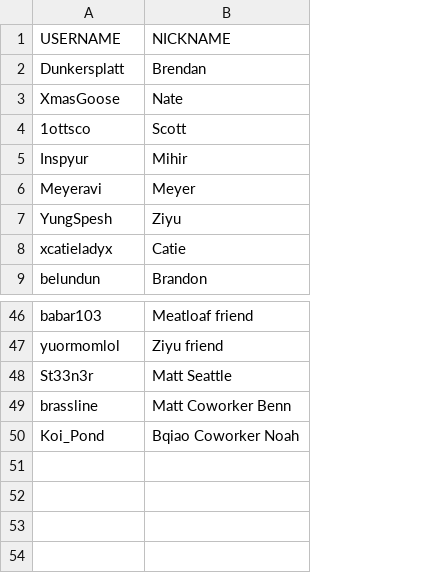
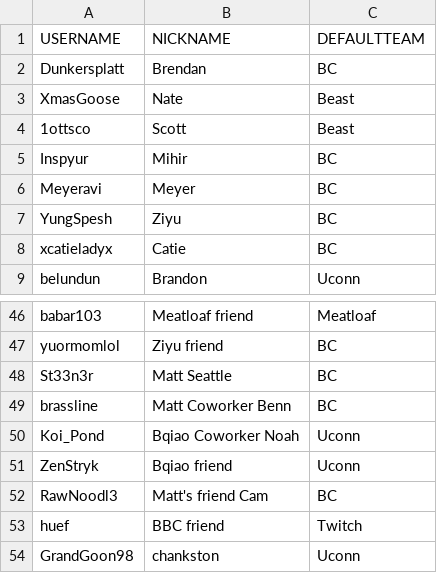
Before and after one commit to jrcolonial98/uhcmgr, a CSV file: src/load/player3.csv, drawn as a sheet; only a part is shown, gaps mark what is left out; the diff names each change by its address in the sheet, - before the commit and + after, or states it on an @@ line.

```diff
--- a/src/load/player3.csv
+++ b/src/load/player3.csv
+column C (DEFAULTTEAM), rows 2-9: BC | Beast | Beast | BC | BC | BC | BC | Uconn; rows 46-50: Meatloaf | BC | BC | BC | Uconn
+row 51: ZenStryk | Bqiao friend | Uconn
+row 52: RawNoodl3 | Matt's friend Cam | BC
+row 53: huef | BBC friend | Twitch
+row 54: GrandGoon98 | chankston | Uconn
```
Also changed, not shown: src/load/registration3.csv, src/load/uhc3.csv, 8 other files.
